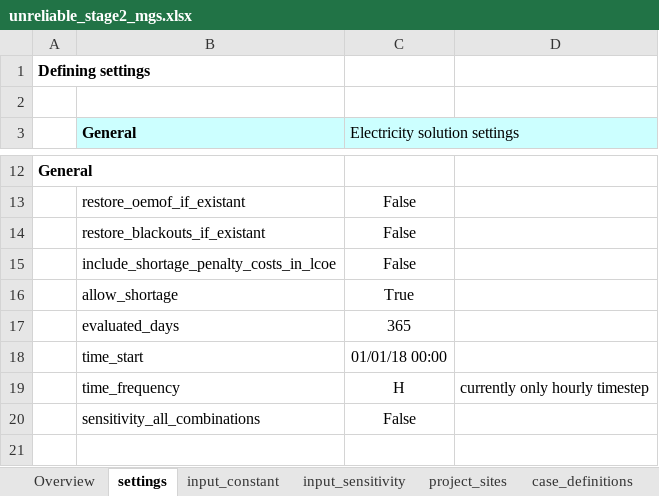
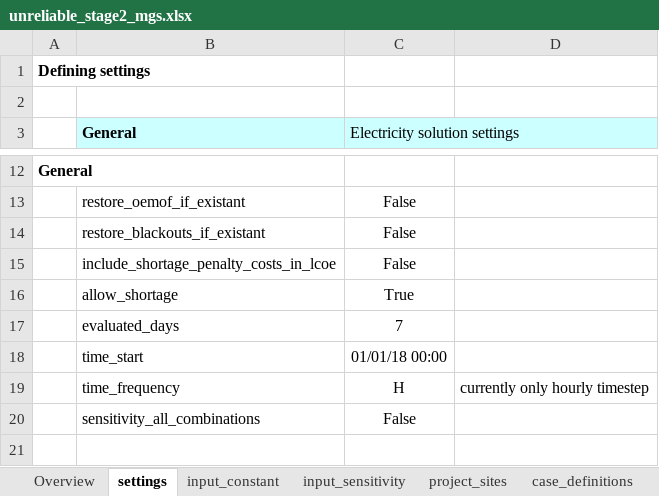
Before and after one commit to rl-institut/offgridders, an Excel workbook: inputs/unreliable_stage2_mgs.xlsx, sheet settings, drawn as a sheet; only a part is shown, gaps mark what is left out; values as stored, in another font and other column widths than the file's, no borders; the diff names each change by its address in the sheet, - before the commit and + after, or states it on an @@ line.

```diff
--- a/inputs/unreliable_stage2_mgs.xlsx (sheet settings)
+++ b/inputs/unreliable_stage2_mgs.xlsx (sheet settings)
-C17 (Electricity solution settings): 365
+C17 (Electricity solution settings): 7
```
Also changed, not shown: sheet project_sites, sheet input_constant, sheet case_definitions, inputs/reliable_no_mgs.xlsx, inputs/reliable_stage1_mgs.xlsx, 21 other files.
